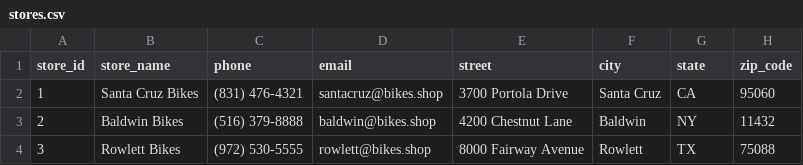
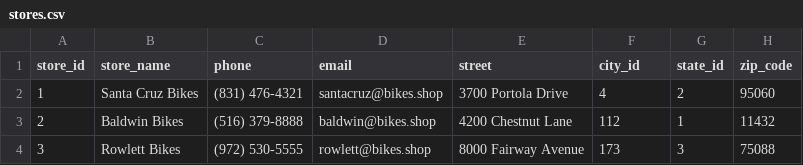
Before and after one commit to sargisparazyan/sql-analytics-portfolio, a CSV file: data/final_schema/stores.csv, drawn as a sheet.

```diff
--- a/data/final_schema/stores.csv
+++ b/data/final_schema/stores.csv
@@ -1,4 +1,4 @@
-store_id,store_name,phone,email,street,city,state,zip_code
-1,Santa Cruz Bikes,(831) 476-4321,santacruz@bikes.shop,3700 Portola Drive,Santa Cruz,CA,95060
-2,Baldwin Bikes,(516) 379-8888,baldwin@bikes.shop,4200 Chestnut Lane,Baldwin,NY,11432
-3,Rowlett Bikes,(972) 530-5555,rowlett@bikes.shop,8000 Fairway Avenue,Rowlett,TX,75088
+store_id,store_name,phone,email,street,city_id,state_id,zip_code
+1,Santa Cruz Bikes,(831) 476-4321,santacruz@bikes.shop,3700 Portola Drive,4,2,95060
+2,Baldwin Bikes,(516) 379-8888,baldwin@bikes.shop,4200 Chestnut Lane,112,1,11432
+3,Rowlett Bikes,(972) 530-5555,rowlett@bikes.shop,8000 Fairway Avenue,173,3,75088
```
Also changed, not shown: data/final_schema/cities.csv, 2 other files.
